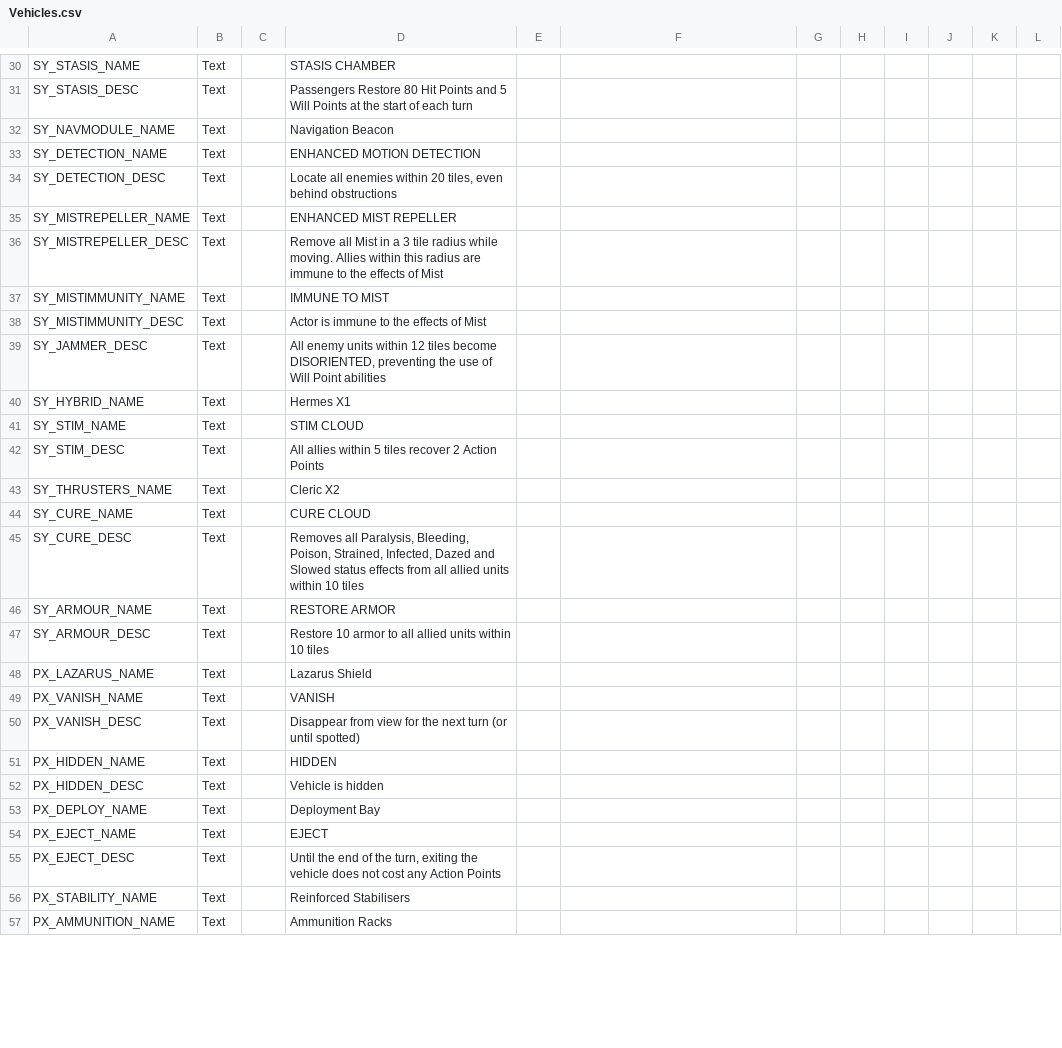
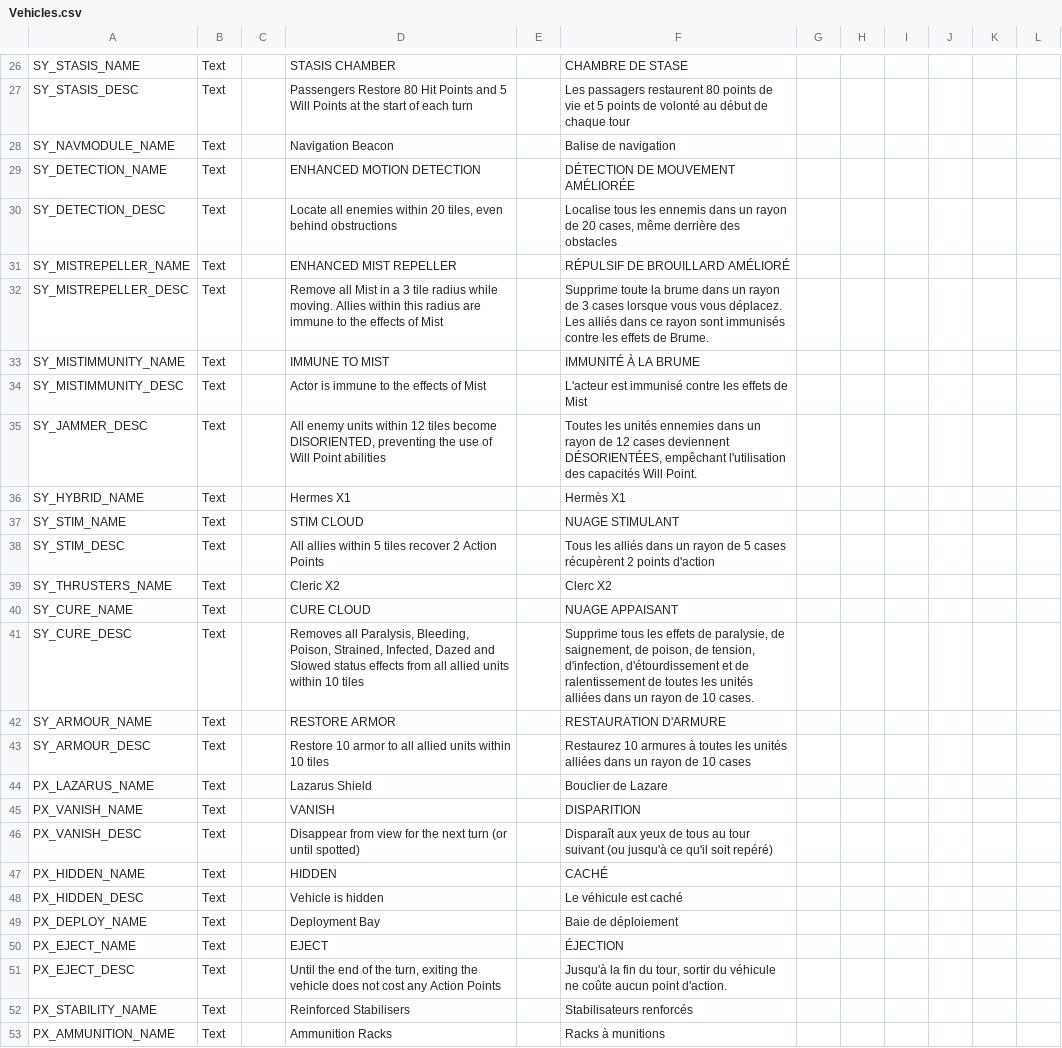
Before and after one commit to Calvitix/TFTV, a CSV file: Dist/Assets/Localization/Vehicles.csv, drawn as a sheet; only a part is shown, gaps mark what is left out; addresses are those after the commit; the diff covers the shown part only; the diff names each change by its address in the sheet, - before the commit and + after, or states it on an @@ line.

```diff
--- a/Dist/Assets/Localization/Vehicles.csv
+++ b/Dist/Assets/Localization/Vehicles.csv
-F26: (empty)
+F26: CHAMBRE DE STASE
-F27: (empty)
+F27: Les passagers restaurent 80 points de vie et 5 points de volonté au début de chaque tour
-F28: (empty)
+F28: Balise de navigation
-F29: (empty)
+F29: DÉTECTION DE MOUVEMENT AMÉLIORÉE
-F30: (empty)
+F30: Localise tous les ennemis dans un rayon de 20 cases, même derrière des obstacles
-F31: (empty)
+F31: RÉPULSIF DE BROUILLARD AMÉLIORÉ
-F32: (empty)
+F32: Supprime toute la brume dans un rayon de 3 cases lorsque vous vous déplacez. Les alliés dans ce rayon sont immunisés contre les effets de Brume.
-F33: (empty)
+F33: IMMUNITÉ À LA BRUME
-F34: (empty)
+F34: L'acteur est immunisé contre les effets de Mist
-F35: (empty)
+F35: Toutes les unités ennemies dans un rayon de 12 cases deviennent DÉSORIENTÉES, empêchant l'utilisation des capacités Will Point.
-F36: (empty)
+F36: Hermès X1
-F37: (empty)
+F37: NUAGE STIMULANT
-F38: (empty)
+F38: Tous les alliés dans un rayon de 5 cases récupèrent 2 points d'action
-F39: (empty)
+F39: Clerc X2
-F40: (empty)
+F40: NUAGE APPAISANT
-F41: (empty)
+F41: Supprime tous les effets de paralysie, de saignement, de poison, de tension, d'infection, d'étourdissement et de ralentissement de toutes les unités alliées dans un rayon de 10 cases.
-F42: (empty)
+F42: RESTAURATION D'ARMURE
-F43: (empty)
+F43: Restaurez 10 armures à toutes les unités alliées dans un rayon de 10 cases
-F44: (empty)
+F44: Bouclier de Lazare
-F45: (empty)
+F45: DISPARITION
-F46: (empty)
+F46: Disparaît aux yeux de tous au tour suivant (ou jusqu'à ce qu'il soit repéré)
-F47: (empty)
+F47: CACHÉ
-F48: (empty)
+F48: Le véhicule est caché
-F49: (empty)
+F49: Baie de déploiement
-F50: (empty)
+F50: ÉJECTION
-F51: (empty)
+F51: Jusqu'à la fin du tour, sortir du véhicule ne coûte aucun point d'action.
-F52: (empty)
+F52: Stabilisateurs renforcés
-F53: (empty)
+F53: Racks à munitions
```
Also changed, not shown: 4 added rows, 4 removed rows and 39 edited cells elsewhere in this file, Dist/Assets/Localization/TFTV_Research_Localization.csv, 4 other files.
